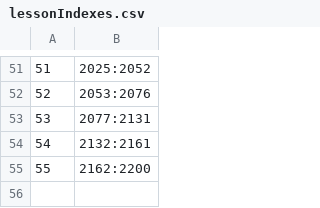
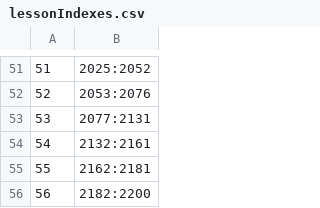
Before and after one commit to ErikOakleaf/RTK-Revisor, a CSV file: data/lessonIndexes.csv, drawn as a sheet; only a part is shown, gaps mark what is left out.

```diff
--- a/data/lessonIndexes.csv
+++ b/data/lessonIndexes.csv
@@ -54,2 +54,3 @@
 54,2132:2161
-55,2162:2200
+55,2162:2181
+56,2182:2200
```
Also changed, not shown: 8 other files.
